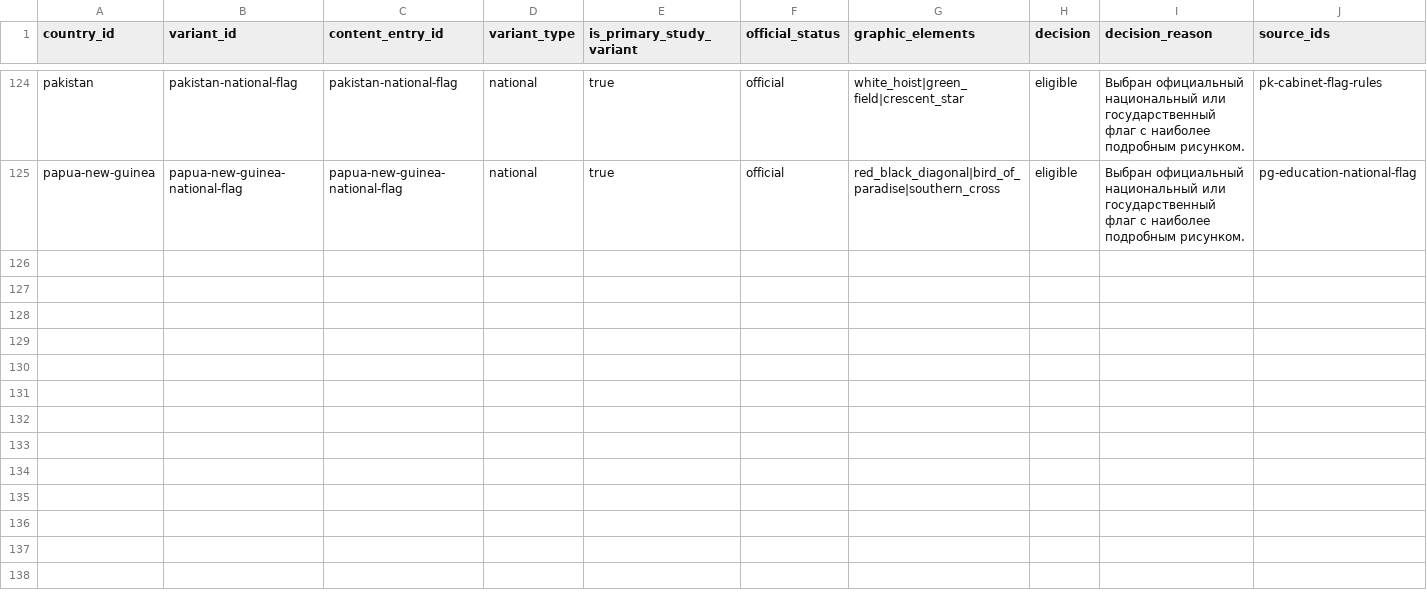
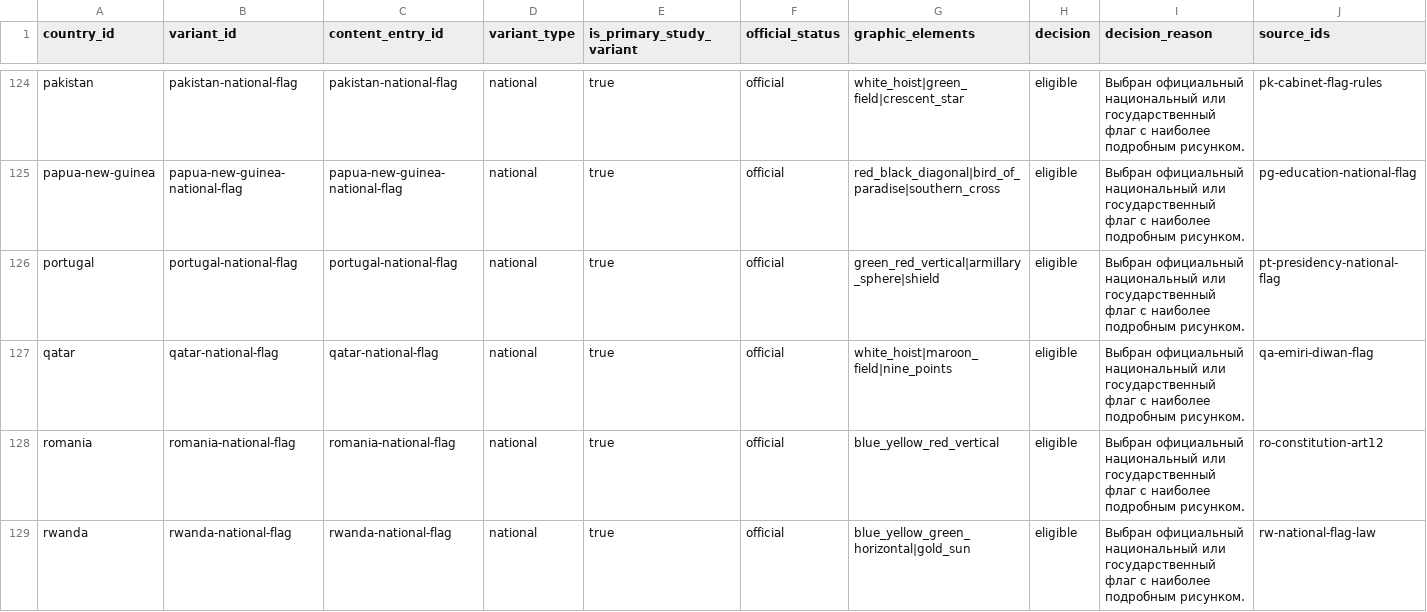
Before and after one commit to dmitrywroclaw-commits/GeoTrainer, a CSV file: content/research/flag-variants.csv, drawn as a sheet; only a part is shown, gaps mark what is left out; rows hold the shown columns only; the diff covers the shown part only; the diff names each change by its address in the sheet, - before the commit and + after, or states it on an @@ line.

```diff
--- a/content/research/flag-variants.csv
+++ b/content/research/flag-variants.csv
+row 126: portugal | portugal-national-flag | portugal-national-flag | national | true | official | green_red_vertical|armillary_sphere|shield | eligible | Выбран официальный национальный или государственный флаг с наиболее подробным рисунком. | pt-presidency-national-flag
+row 127: qatar | qatar-national-flag | qatar-national-flag | national | true | official | white_hoist|maroon_field|nine_points | eligible | Выбран официальный национальный или государственный флаг с наиболее подробным рисунком. | qa-emiri-diwan-flag
+row 128: romania | romania-national-flag | romania-national-flag | national | true | official | blue_yellow_red_vertical | eligible | Выбран официальный национальный или государственный флаг с наиболее подробным рисунком. | ro-constitution-art12
+row 129: rwanda | rwanda-national-flag | rwanda-national-flag | national | true | official | blue_yellow_green_horizontal|gold_sun | eligible | Выбран официальный национальный или государственный флаг с наиболее подробным рисунком. | rw-national-flag-law
```
Also changed, not shown: 3 added rows elsewhere in this file, content/research/countries.csv, content/research/media-review.csv, 14 other files.
